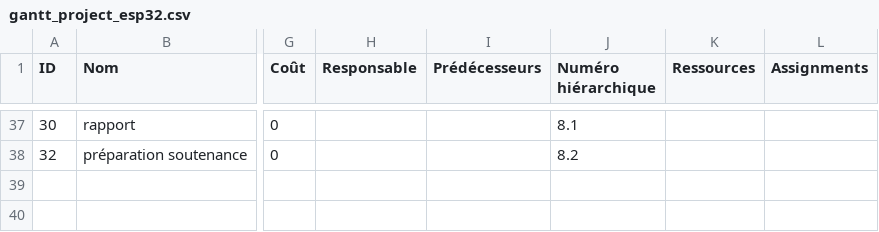
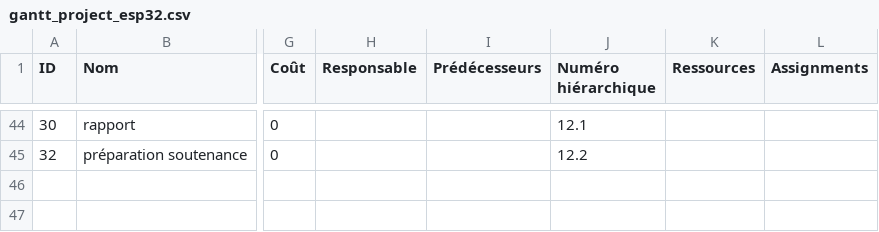
Before and after one commit to ErickLesech/capteur_CO2, a CSV file: gantt_project_esp32.csv, drawn as a sheet; only a part is shown, gaps mark what is left out; addresses are those after the commit; the diff covers the shown part only; the diff names each change by its address in the sheet, - before the commit and + after, or states it on an @@ line.

```diff
--- a/gantt_project_esp32.csv
+++ b/gantt_project_esp32.csv
-J44 (Numéro hiérarchique): 8.1
+J44 (Numéro hiérarchique): 12.1
-J45 (Numéro hiérarchique): 8.2
+J45 (Numéro hiérarchique): 12.2
```
Also changed, not shown: 9 added rows, 2 removed rows and 21 edited cells elsewhere in this file.
